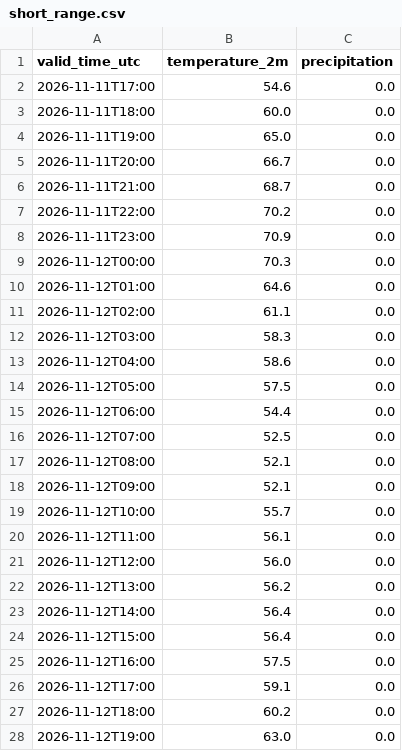
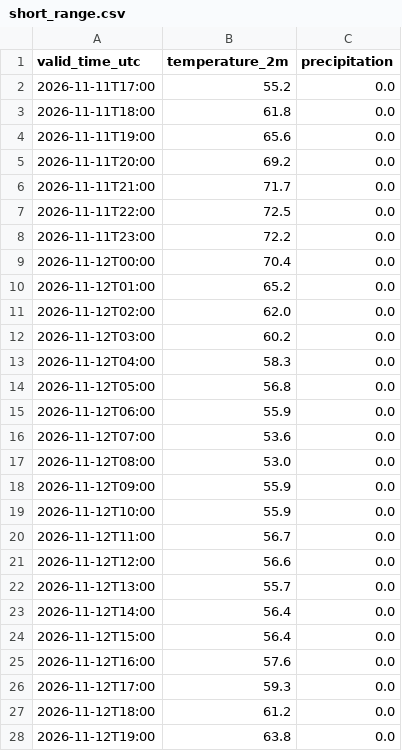
Before and after one commit to russomatt-wx/moraga-weather-graphics, a CSV file: hrrr-data/short_range.csv, drawn as a sheet; only a part is shown; the diff covers the shown part only.

```diff
--- a/hrrr-data/short_range.csv
+++ b/hrrr-data/short_range.csv
@@ -1,28 +1,28 @@
 valid_time_utc,temperature_2m,precipitation
-2026-11-11T17:00,54.6,0.0
-2026-11-11T18:00,60.0,0.0
-2026-11-11T19:00,65.0,0.0
-2026-11-11T20:00,66.7,0.0
-2026-11-11T21:00,68.7,0.0
-2026-11-11T22:00,70.2,0.0
-2026-11-11T23:00,70.9,0.0
-2026-11-12T00:00,70.3,0.0
-2026-11-12T01:00,64.6,0.0
-2026-11-12T02:00,61.1,0.0
-2026-11-12T03:00,58.3,0.0
-2026-11-12T04:00,58.6,0.0
-2026-11-12T05:00,57.5,0.0
-2026-11-12T06:00,54.4,0.0
-2026-11-12T07:00,52.5,0.0
-2026-11-12T08:00,52.1,0.0
-2026-11-12T09:00,52.1,0.0
-2026-11-12T10:00,55.7,0.0
-2026-11-12T11:00,56.1,0.0
-2026-11-12T12:00,56.0,0.0
-2026-11-12T13:00,56.2,0.0
+2026-11-11T17:00,55.2,0.0
+2026-11-11T18:00,61.8,0.0
+2026-11-11T19:00,65.6,0.0
+2026-11-11T20:00,69.2,0.0
+2026-11-11T21:00,71.7,0.0
+2026-11-11T22:00,72.5,0.0
+2026-11-11T23:00,72.2,0.0
+2026-11-12T00:00,70.4,0.0
+2026-11-12T01:00,65.2,0.0
+2026-11-12T02:00,62.0,0.0
+2026-11-12T03:00,60.2,0.0
+2026-11-12T04:00,58.3,0.0
+2026-11-12T05:00,56.8,0.0
+2026-11-12T06:00,55.9,0.0
+2026-11-12T07:00,53.6,0.0
+2026-11-12T08:00,53.0,0.0
+2026-11-12T09:00,55.9,0.0
+2026-11-12T10:00,55.9,0.0
+2026-11-12T11:00,56.7,0.0
+2026-11-12T12:00,56.6,0.0
+2026-11-12T13:00,55.7,0.0
 2026-11-12T14:00,56.4,0.0
 2026-11-12T15:00,56.4,0.0
-2026-11-12T16:00,57.5,0.0
-2026-11-12T17:00,59.1,0.0
-2026-11-12T18:00,60.2,0.0
-2026-11-12T19:00,63.0,0.0
+2026-11-12T16:00,57.6,0.0
+2026-11-12T17:00,59.3,0.0
+2026-11-12T18:00,61.2,0.0
+2026-11-12T19:00,63.8,0.0
```
Also changed, not shown: 63 edited cells elsewhere in this file, 2 other files.
